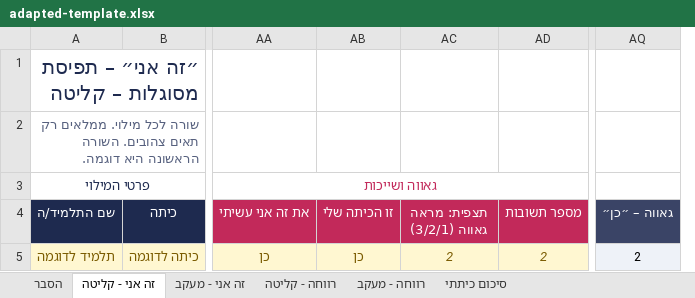
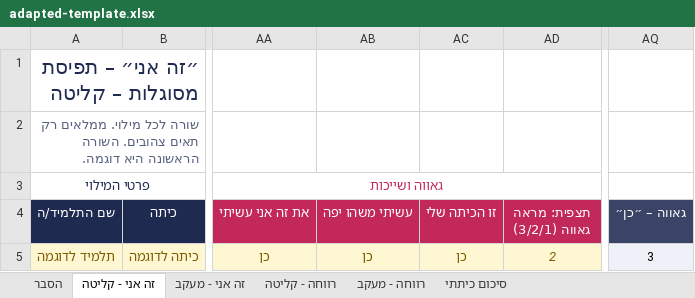
Before and after one commit to nofarmasuri86/orim-self-map, an Excel workbook: adapted-template.xlsx, sheet זה אני - קליטה, drawn as a sheet; only a part is shown, gaps mark what is left out; values as stored, in another font and other column widths than the file's, no borders; conditional formats not drawn; removed rows and columns are numbered as before the commit, all else as after; the diff names each change by its address in the sheet, - before the commit and + after, or states it on an @@ line.

```diff
--- a/adapted-template.xlsx (sheet זה אני - קליטה)
+++ b/adapted-template.xlsx (sheet זה אני - קליטה)
+column AB (עשיתי משהו יפה), row 5: כן
-column AD (מספר תשובות), row 5: 2
-AQ5 (גאווה – ״כן״): 2
+AQ5 (גאווה – ״כן״): 3
```
Also changed, not shown: sheet רווחה - קליטה, sheet רווחה - מעקב, formulas that keep their value, 1 other file.
